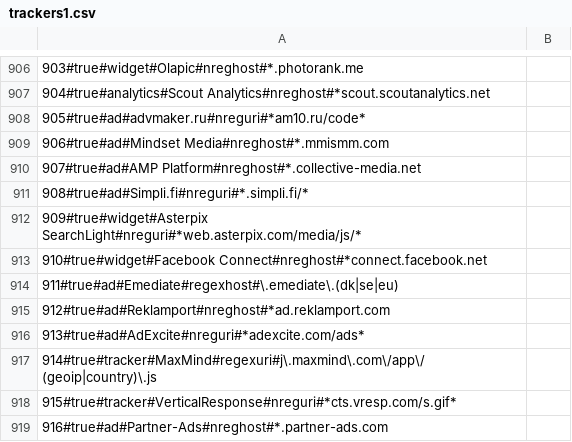
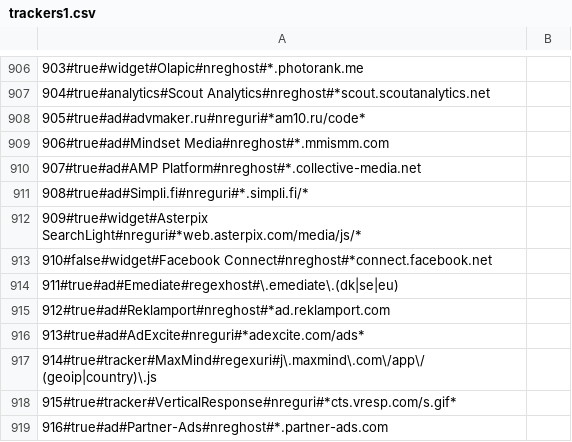
Before and after one commit to binarysec/gateGhost, a CSV file: js/trackers1.csv, drawn as a sheet; only a part is shown, gaps mark what is left out; the diff names each change by its address in the sheet, - before the commit and + after, or states it on an @@ line.

Commit message:
Remove facebook connect for a moment

```diff
--- a/js/trackers1.csv
+++ b/js/trackers1.csv
-A913: 910#true#widget#Facebook Connect#nreghost#*connect.facebook.net
+A913: 910#false#widget#Facebook Connect#nreghost#*connect.facebook.net
```
